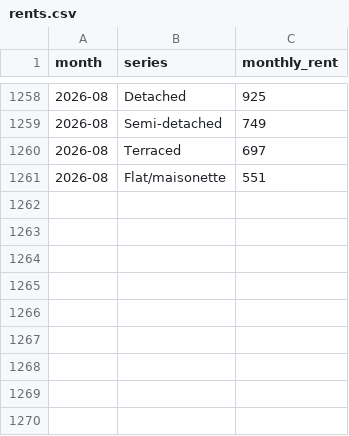
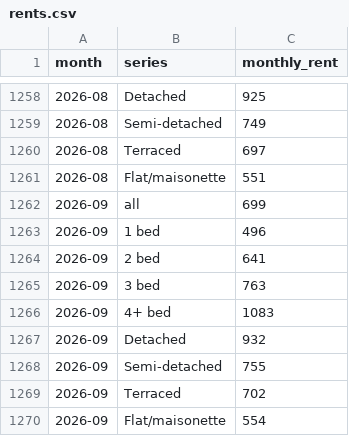
Before and after one commit to oliverhutch2021/doncaster-property-model, a CSV file: outputs/dash2/rents.csv, drawn as a sheet; only a part is shown, gaps mark what is left out; the diff names each change by its address in the sheet, - before the commit and + after, or states it on an @@ line.

```diff
--- a/outputs/dash2/rents.csv
+++ b/outputs/dash2/rents.csv
+row 1262: 2026-09 | all | 699
+row 1263: 2026-09 | 1 bed | 496
+row 1264: 2026-09 | 2 bed | 641
+row 1265: 2026-09 | 3 bed | 763
+row 1266: 2026-09 | 4+ bed | 1083
+row 1267: 2026-09 | Detached | 932
+row 1268: 2026-09 | Semi-detached | 755
+row 1269: 2026-09 | Terraced | 702
+row 1270: 2026-09 | Flat/maisonette | 554
```
Also changed, not shown: config/assumptions.csv, outputs/dash2/assumptions.csv, 2 other files.
